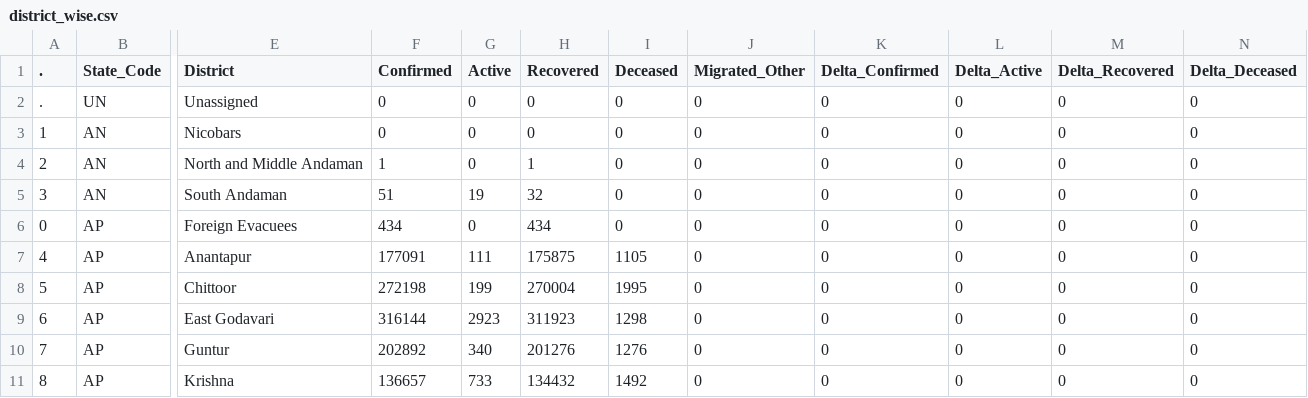
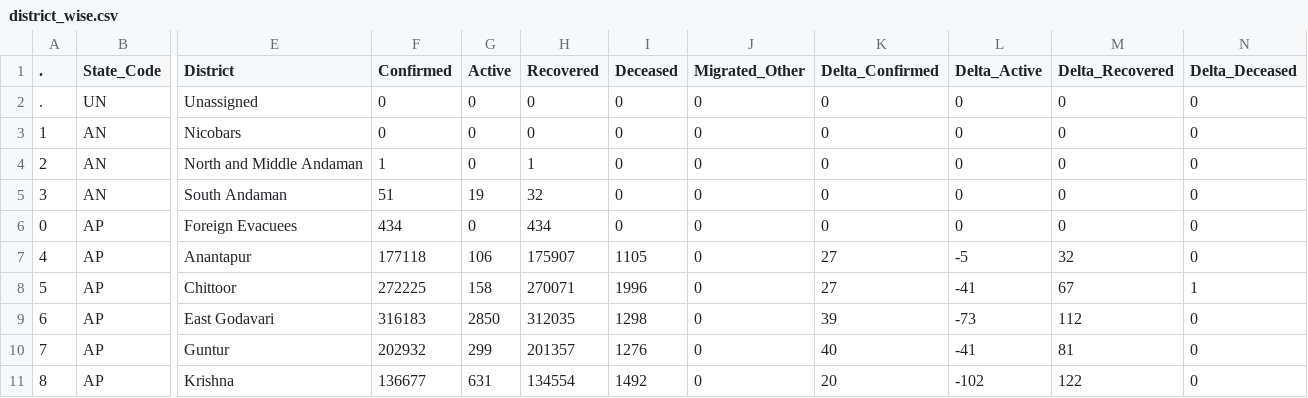
Before and after one commit to datakind-blr/covid19bharat_data, a CSV file: csv/latest/district_wise.csv, drawn as a sheet; only a part is shown, gaps mark what is left out; the diff covers the shown part only; the diff names each change by its address in the sheet, - before the commit and + after, or states it on an @@ line.

Commit message:
data updated on - Wed Feb 23 18:28:16 IST 2022

```diff
--- a/csv/latest/district_wise.csv
+++ b/csv/latest/district_wise.csv
-F7 (Confirmed): 177091
+F7 (Confirmed): 177118
-G7 (Active): 111
+G7 (Active): 106
-H7 (Recovered): 175875
+H7 (Recovered): 175907
-K7:K8 (Delta_Confirmed): 0
+K7:K8 (Delta_Confirmed): 27
-L7 (Delta_Active): 0
+L7 (Delta_Active): -5
-M7 (Delta_Recovered): 0
+M7 (Delta_Recovered): 32
-F8 (Confirmed): 272198
+F8 (Confirmed): 272225
-G8 (Active): 199
+G8 (Active): 158
-H8 (Recovered): 270004
+H8 (Recovered): 270071
-I8 (Deceased): 1995
+I8 (Deceased): 1996
-L8 (Delta_Active): 0
+L8 (Delta_Active): -41
-M8 (Delta_Recovered): 0
+M8 (Delta_Recovered): 67
-N8 (Delta_Deceased): 0
+N8 (Delta_Deceased): 1
-F9 (Confirmed): 316144
+F9 (Confirmed): 316183
-G9 (Active): 2923
+G9 (Active): 2850
-H9 (Recovered): 311923
+H9 (Recovered): 312035
-K9 (Delta_Confirmed): 0
+K9 (Delta_Confirmed): 39
-L9 (Delta_Active): 0
+L9 (Delta_Active): -73
-M9 (Delta_Recovered): 0
+M9 (Delta_Recovered): 112
-F10 (Confirmed): 202892
+F10 (Confirmed): 202932
-G10 (Active): 340
+G10 (Active): 299
-H10 (Recovered): 201276
+H10 (Recovered): 201357
-K10 (Delta_Confirmed): 0
+K10 (Delta_Confirmed): 40
-L10 (Delta_Active): 0
+L10 (Delta_Active): -41
-M10 (Delta_Recovered): 0
+M10 (Delta_Recovered): 81
-F11 (Confirmed): 136657
+F11 (Confirmed): 136677
-G11 (Active): 733
+G11 (Active): 631
-H11 (Recovered): 134432
+H11 (Recovered): 134554
-K11 (Delta_Confirmed): 0
+K11 (Delta_Confirmed): 20
-L11 (Delta_Active): 0
+L11 (Delta_Active): -102
-M11 (Delta_Recovered): 0
+M11 (Delta_Recovered): 122
```
Also changed, not shown: 50 edited cells elsewhere in this file, csv/latest/case_time_series.csv, csv/latest/state_wise.csv, 12 other files.
